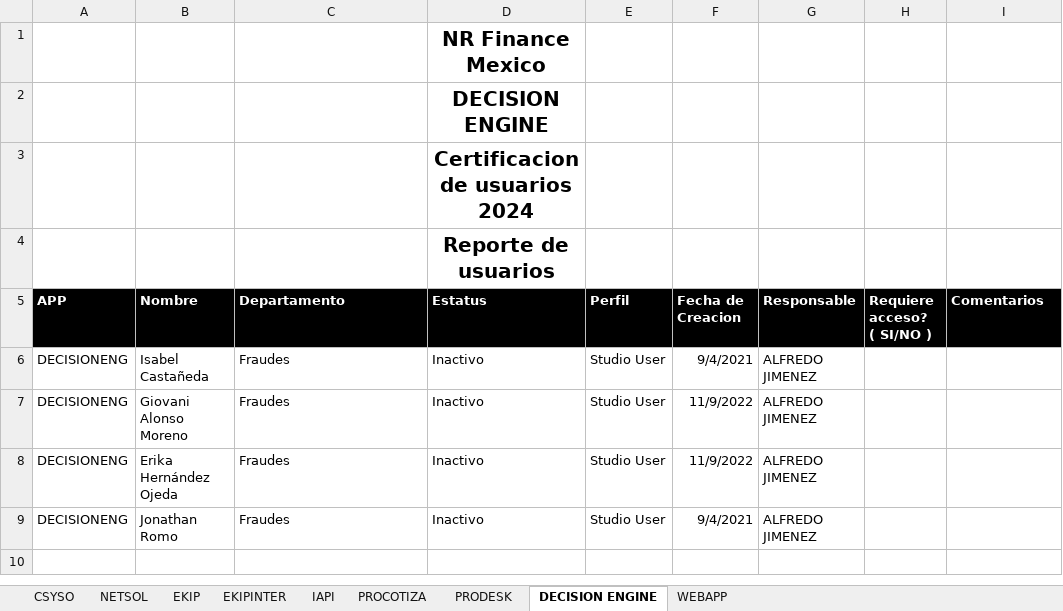
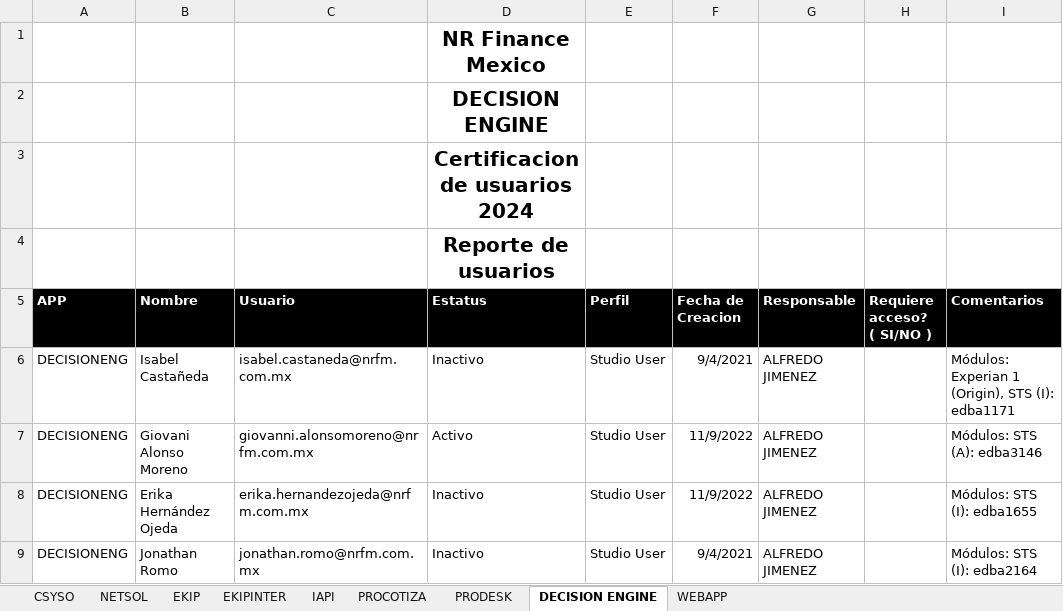
Before and after one commit to Sauce77/NRAuditoriaDesktop, an Excel workbook: NRFM_Auditoria/NRFM_Auditoria/bin/Debug/net8.0-windows/Extracciones/4-2024/ALFREDO JIMENEZ.xlsx, sheet DECISION ENGINE, drawn as a sheet; values as stored, in another font and other column widths than the file's, no borders; the diff names each change by its address in the sheet, - before the commit and + after, or states it on an @@ line.

```diff
--- a/NRFM_Auditoria/NRFM_Auditoria/bin/Debug/net8.0-windows/Extracciones/4-2024/ALFREDO JIMENEZ.xlsx (sheet DECISION ENGINE)
+++ b/NRFM_Auditoria/NRFM_Auditoria/bin/Debug/net8.0-windows/Extracciones/4-2024/ALFREDO JIMENEZ.xlsx (sheet DECISION ENGINE)
-C5: Departamento
+C5: Usuario
-C6 (Usuario): Fraudes
+C6 (Usuario): isabel.castaneda@nrfm.com.mx
-I6 (Comentarios): (empty)
+I6 (Comentarios): Módulos: Experian 1 (Origin), STS (I): edba1171
-C7 (Usuario): Fraudes
+C7 (Usuario): giovanni.alonsomoreno@nrfm.com.mx
-D7 (Estatus): Inactivo
+D7 (Estatus): Activo
-I7 (Comentarios): (empty)
+I7 (Comentarios): Módulos: STS (A): edba3146
-C8 (Usuario): Fraudes
+C8 (Usuario): erika.hernandezojeda@nrfm.com.mx
-I8 (Comentarios): (empty)
+I8 (Comentarios): Módulos: STS (I): edba1655
-C9 (Usuario): Fraudes
+C9 (Usuario): jonathan.romo@nrfm.com.mx
-I9 (Comentarios): (empty)
+I9 (Comentarios): Módulos: STS (I): edba2164
```
Also changed, not shown: sheet CSYSO, sheet PRODESK, sheet EKIP, sheet EKIPINTER, sheet IAPI, sheet PROCOTIZA, 2 more sheets, NRFM_Auditoria/NRFM_Auditoria/bin/Debug/net8.0-windows/Extracciones/4-2024/ERICK VILLALOBOS.xlsx, NRFM_Auditoria/NRFM_Auditoria/bin/Debug/net8.0-windows/Extracciones/4-2024/JOSE AZUETA.xlsx, 47 other files.
